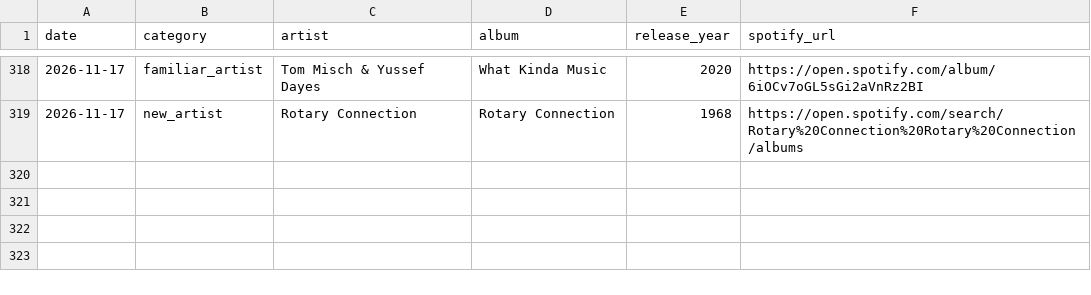
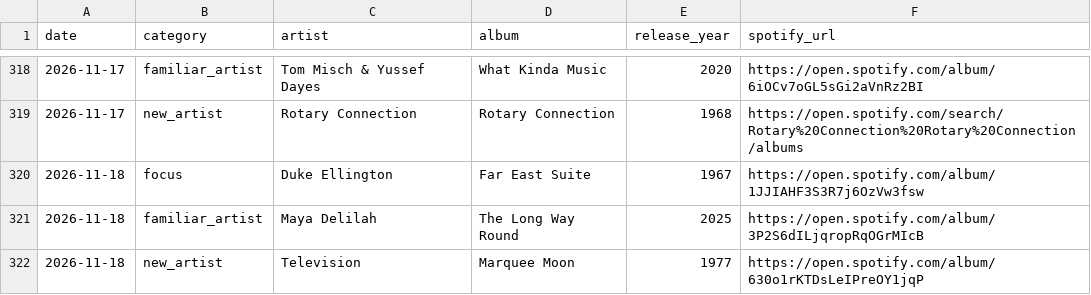
Before and after one commit to mschachner/ultrafilter, a CSV file: recommendation_history.csv, drawn as a sheet; only a part is shown, gaps mark what is left out.

```diff
--- a/recommendation_history.csv
+++ b/recommendation_history.csv
@@ -319 +319,4 @@ date,category,artist,album,release_year,spotify_url
 2026-11-17,new_artist,Rotary Connection,Rotary Connection,1968,https://open.spotify.com/search/Rotary%20Connection%20Rotary%20Connection/albums
+2026-11-18,focus,Duke Ellington,Far East Suite,1967,https://open.spotify.com/album/1JJIAHF3S3R7j6OzVw3fsw
+2026-11-18,familiar_artist,Maya Delilah,The Long Way Round,2025,https://open.spotify.com/album/3P2S6dILjqropRqOGrMIcB
+2026-11-18,new_artist,Television,Marquee Moon,1977,https://open.spotify.com/album/630o1rKTDsLeIPreOY1jqP
```
Also changed, not shown: 5 other files.
